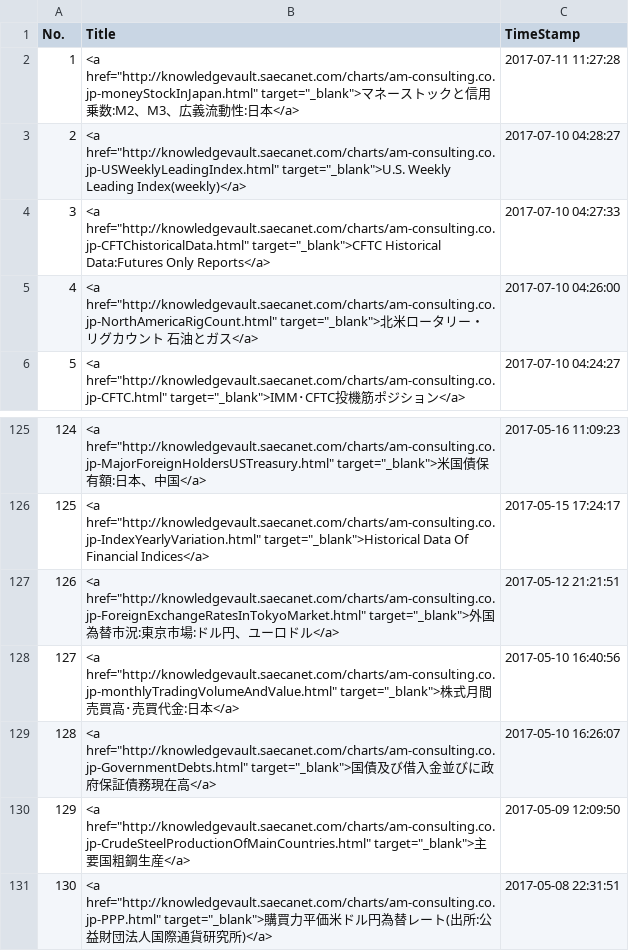
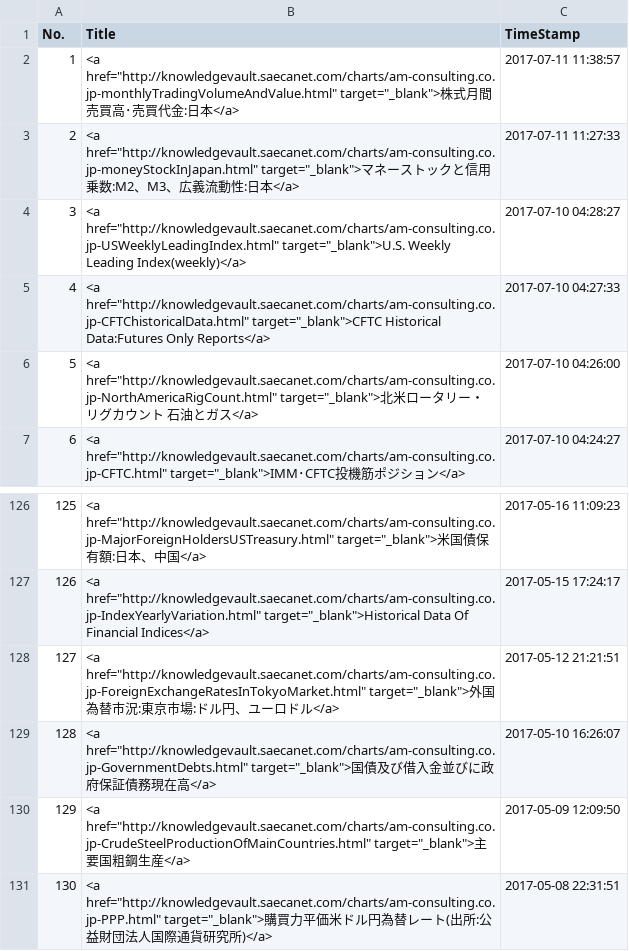
Before and after one commit to am-consulting/am-consulting.github.io, a CSV file: csv/urlList.csv, drawn as a sheet; only a part is shown, gaps mark what is left out; removed rows and columns are numbered as before the commit, all else as after; the diff names each change by its address in the sheet, - before the commit and + after, or states it on an @@ line.

```diff
--- a/csv/urlList.csv
+++ b/csv/urlList.csv
+row 2: 1 | <a href="http://knowledgevault.saecanet.com/charts/am-consulting.co.jp-monthlyTradingVolumeAndValue.html" target="_blank">株式月間売買高･売買代金:日本</a> | 2017-07-11 11:38:57
@@ column A (No.) renumbered between rows 3 and 128 @@
-C3 (TimeStamp): 2017-07-11 11:27:28
+C3 (TimeStamp): 2017-07-11 11:27:33
-row 128: 127 | <a href="http://knowledgevault.saecanet.com/charts/am-consulting.co.jp-monthlyTradingVolumeAndValue.html" target="_blank">株式月間売買高･売買代金:日本</a> | 2017-05-10 16:40:56
```
Also changed, not shown: 5 other files.
